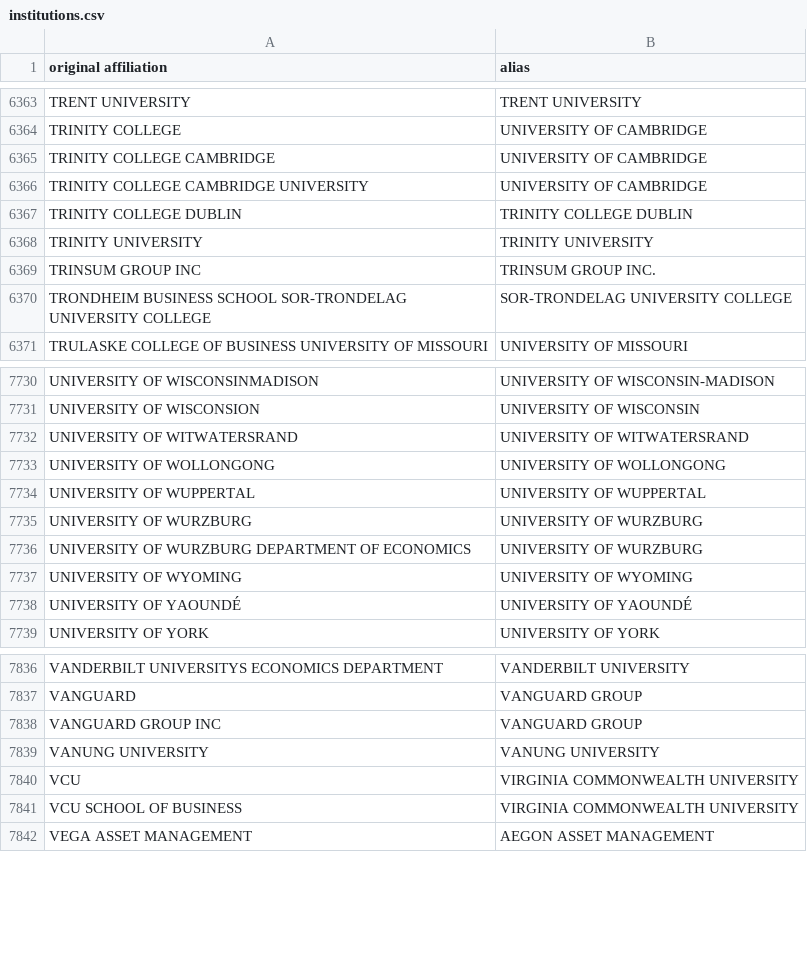
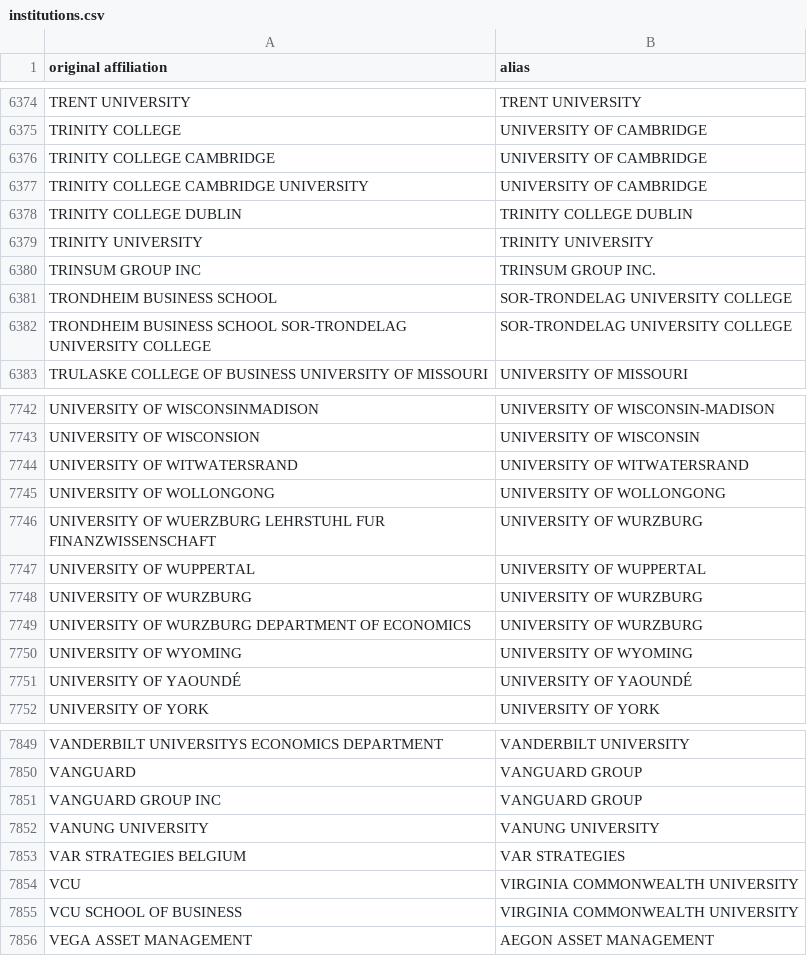
Before and after one commit to Michael-E-Rose/CoFE, a CSV file: data/institutions.csv, drawn as a sheet; only a part is shown, gaps mark what is left out; the diff covers the shown part only; the diff names each change by its address in the sheet, - before the commit and + after, or states it on an @@ line.

```diff
--- a/data/institutions.csv
+++ b/data/institutions.csv
+row 6381: TRONDHEIM BUSINESS SCHOOL | SOR-TRONDELAG UNIVERSITY COLLEGE
+row 7746: UNIVERSITY OF WUERZBURG LEHRSTUHL FUR FINANZWISSENSCHAFT | UNIVERSITY OF WURZBURG
+row 7853: VAR STRATEGIES BELGIUM | VAR STRATEGIES
```
Also changed, not shown: 11 added rows elsewhere in this file, data/persons.csv, 19 other files.
